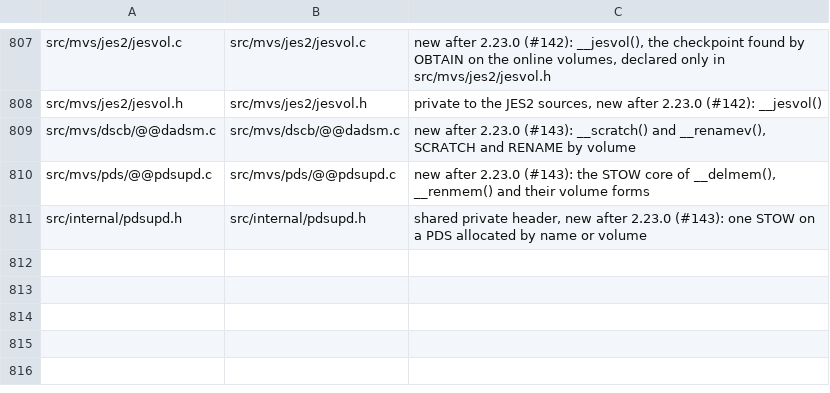
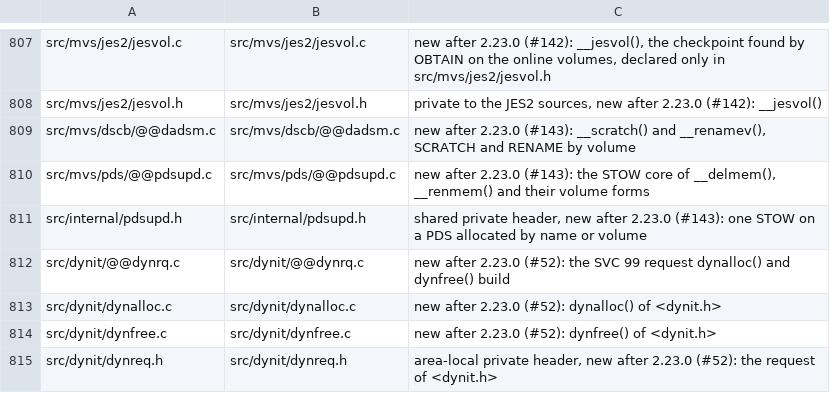
Before and after one commit to mvslovers/libc370, a TSV file: sdk/srcmap.tsv, drawn as a sheet; only a part is shown, gaps mark what is left out; the diff names each change by its address in the sheet, - before the commit and + after, or states it on an @@ line.

```diff
--- a/sdk/srcmap.tsv
+++ b/sdk/srcmap.tsv
+row 812: src/dynit/@@dynrq.c | src/dynit/@@dynrq.c | new after 2.23.0 (#52): the SVC 99 request dynalloc() and dynfree() build
+row 813: src/dynit/dynalloc.c | src/dynit/dynalloc.c | new after 2.23.0 (#52): dynalloc() of <dynit.h>
+row 814: src/dynit/dynfree.c | src/dynit/dynfree.c | new after 2.23.0 (#52): dynfree() of <dynit.h>
+row 815: src/dynit/dynreq.h | src/dynit/dynreq.h | area-local private header, new after 2.23.0 (#52): the request of <dynit.h>
```
Also changed, not shown: sdk/names.tsv, 16 other files.
